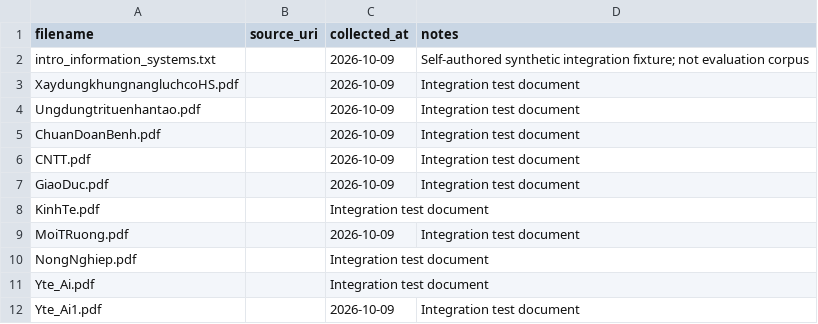
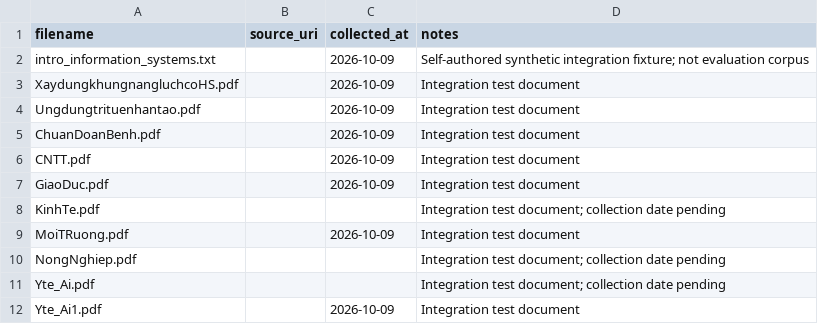
Before and after one commit to nhuquynh112/smartdoc-search, a CSV file: data/sources.csv, drawn as a sheet.

Commit message:
fix: normalize source register CSV and flag missing dates

```diff
--- a/data/sources.csv
+++ b/data/sources.csv
@@ -7,6 +7,6 @@ CNTT.pdf,,2026-10-09,Integration test document
 GiaoDuc.pdf,,2026-10-09,Integration test document
-KinhTe.pdf,,Integration test document,
+KinhTe.pdf,,,Integration test document; collection date pending
 MoiTRuong.pdf,,2026-10-09,Integration test document
-NongNghiep.pdf,,Integration test document,
-Yte_Ai.pdf,,Integration test document,
+NongNghiep.pdf,,,Integration test document; collection date pending
+Yte_Ai.pdf,,,Integration test document; collection date pending
 Yte_Ai1.pdf,,2026-10-09,Integration test document
```
